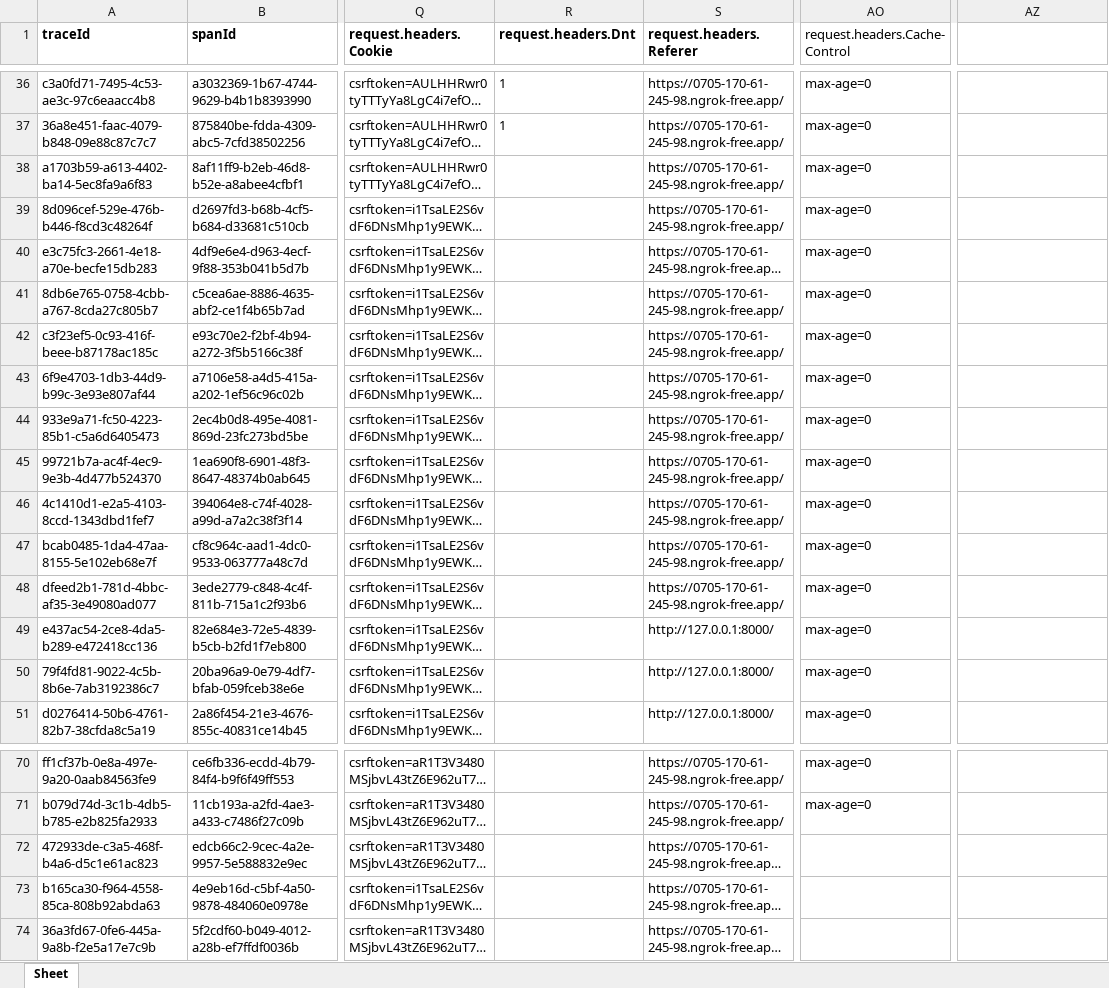
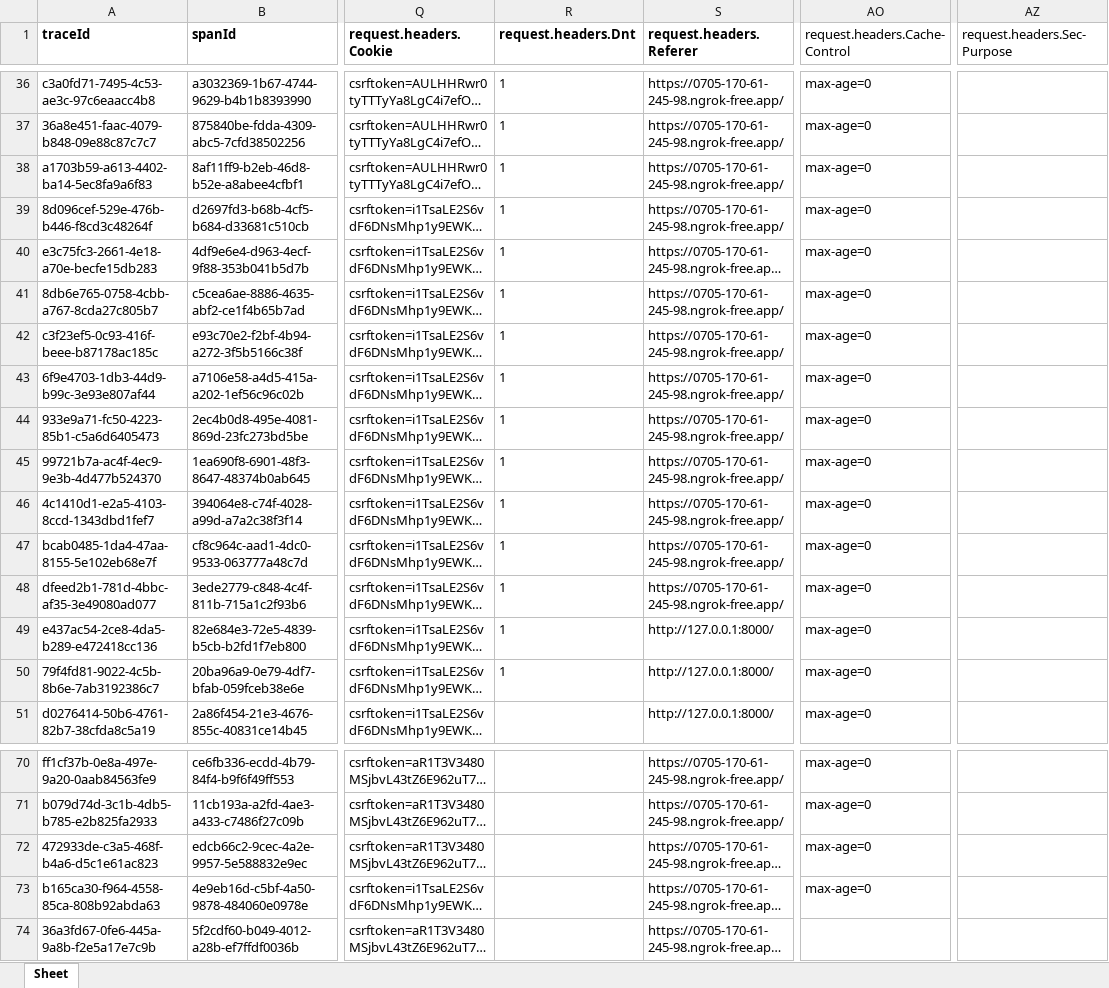
Before and after one commit to swayambhu/trace-log, an Excel workbook: server_logs_new.xlsx, sheet Sheet, drawn as a sheet; only a part is shown, gaps mark what is left out; long unchanged cells end in …; values as stored, in another font and other column widths than the file's, no borders; the diff covers the shown part only; the diff names each change by its address in the sheet, - before the commit and + after, or states it on an @@ line.

```diff
--- a/server_logs_new.xlsx (sheet Sheet)
+++ b/server_logs_new.xlsx (sheet Sheet)
-AZ1: (empty)
+AZ1: request.headers.Sec-Purpose
-R38:R50 (request.headers.Dnt): (empty)
+R38:R50 (request.headers.Dnt): 1
-AO72:AO73 (request.headers.Cache-Control): (empty)
+AO72:AO73 (request.headers.Cache-Control): max-age=0
```
Also changed, not shown: 13 added rows and 83 edited cells elsewhere in this sheet, 4 other files.
